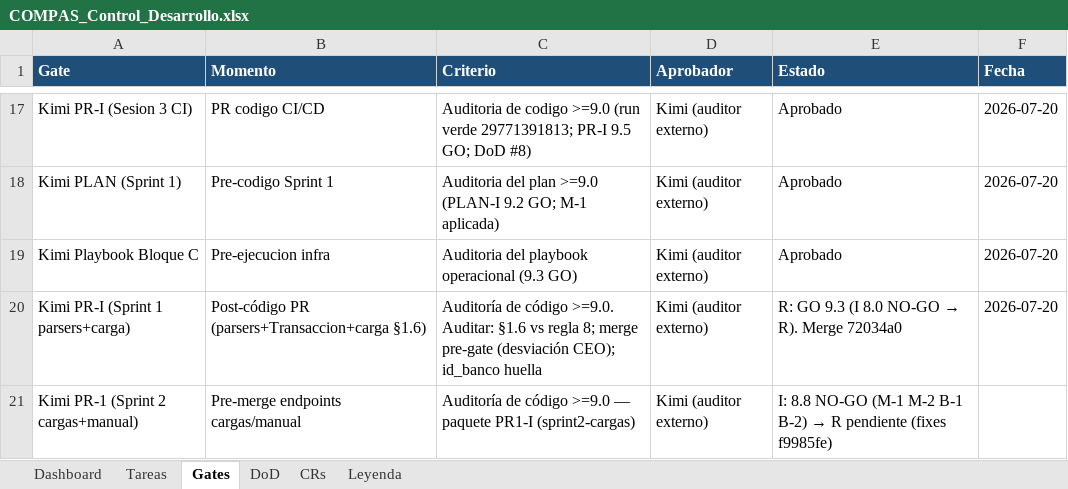
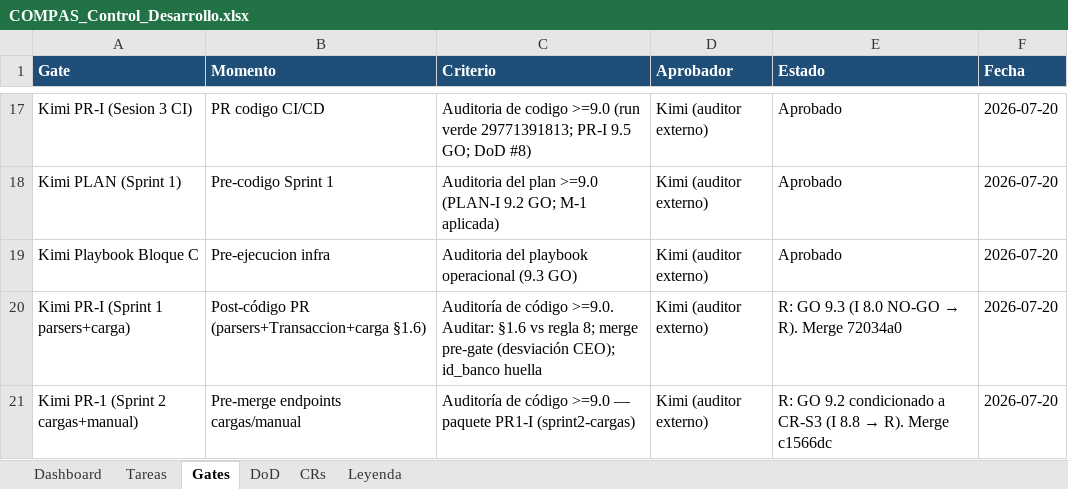
Before and after one commit to RoddosColombia/compas, an Excel workbook: docs/COMPAS_Control_Desarrollo.xlsx, sheet Gates, drawn as a sheet; only a part is shown, gaps mark what is left out; values as stored, in another font and other column widths than the file's, no borders; the diff names each change by its address in the sheet, - before the commit and + after, or states it on an @@ line.

```diff
--- a/docs/COMPAS_Control_Desarrollo.xlsx (sheet Gates)
+++ b/docs/COMPAS_Control_Desarrollo.xlsx (sheet Gates)
@@ E21 (Estado): I: 8.8 NO-GO (M-1 M-2 B-1 B-2) → R pendiente (fixes f9985fe) → R: GO 9.2 condicionado a CR-S3 (I 8.8 → R). Merge c1566dc @@
-F21 (Fecha): (empty)
+F21 (Fecha): 2026-07-20
```
Also changed, not shown: sheet CRs, sheet Tareas, 1 other file.
